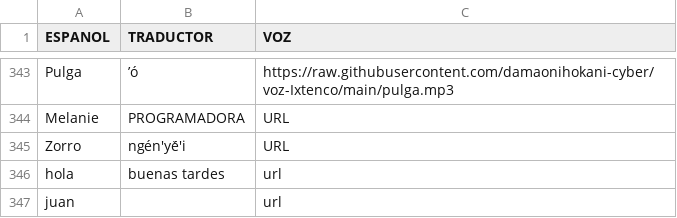
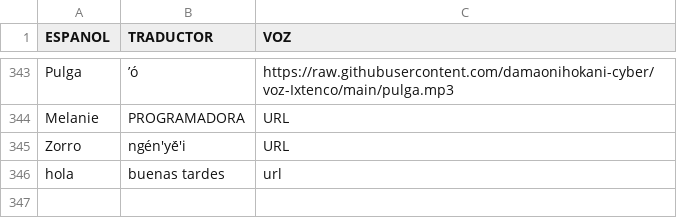
Before and after one commit to damaonihokani-cyber/diccionario, a TSV file: hoja2.tsv, drawn as a sheet; only a part is shown, gaps mark what is left out.

Commit message:
Actualización con BOM UTF-8 para Ñaño Otomí - 2026-03-17T03:05:05.765Z

```diff
--- a/hoja2.tsv
+++ b/hoja2.tsv
@@ -346,2 +346 @@ Zorro	ngén'yë́'i	URL
 hola	buenas tardes	url
-juan		url
```
